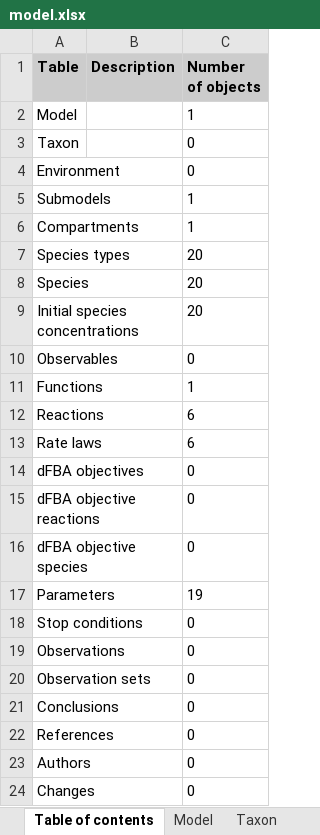
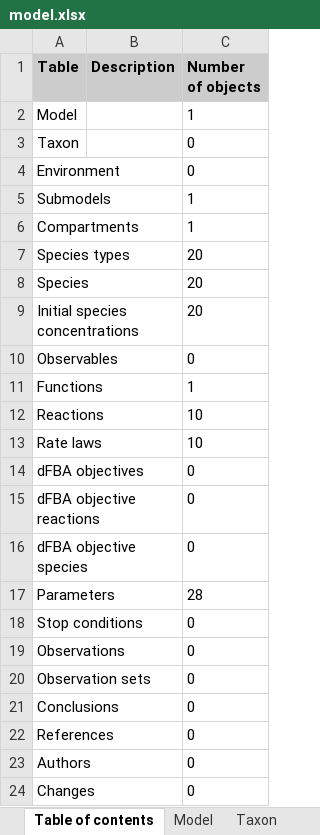
Before and after one commit to KarrLab/rand_wc_model_gen, an Excel workbook: rand_wc_model_gen/model_gen/model.xlsx, sheet Table of contents, drawn as a sheet; values as stored, in another font and other column widths than the file's, no borders; the diff names each change by its address in the sheet, - before the commit and + after, or states it on an @@ line.

```diff
--- a/rand_wc_model_gen/model_gen/model.xlsx (sheet Table of contents)
+++ b/rand_wc_model_gen/model_gen/model.xlsx (sheet Table of contents)
-C12:C13 (Number of objects): 6
+C12:C13 (Number of objects): 10
-C17 (Number of objects): 19
+C17 (Number of objects): 28
```
Also changed, not shown: sheet Parameters, sheet Reactions, sheet Rate laws, sheet Model, 1 other file.
